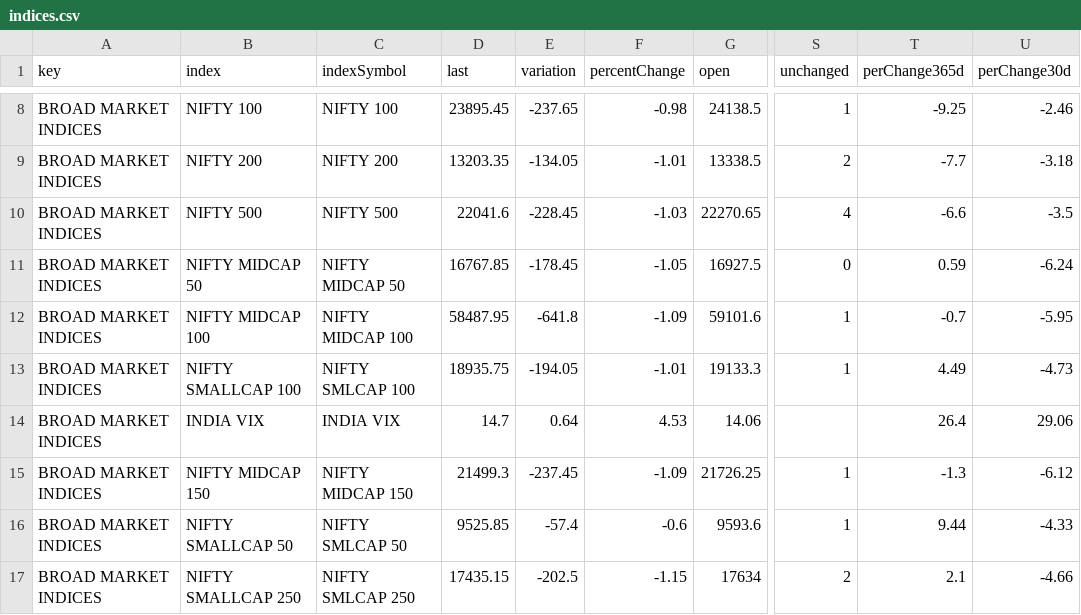
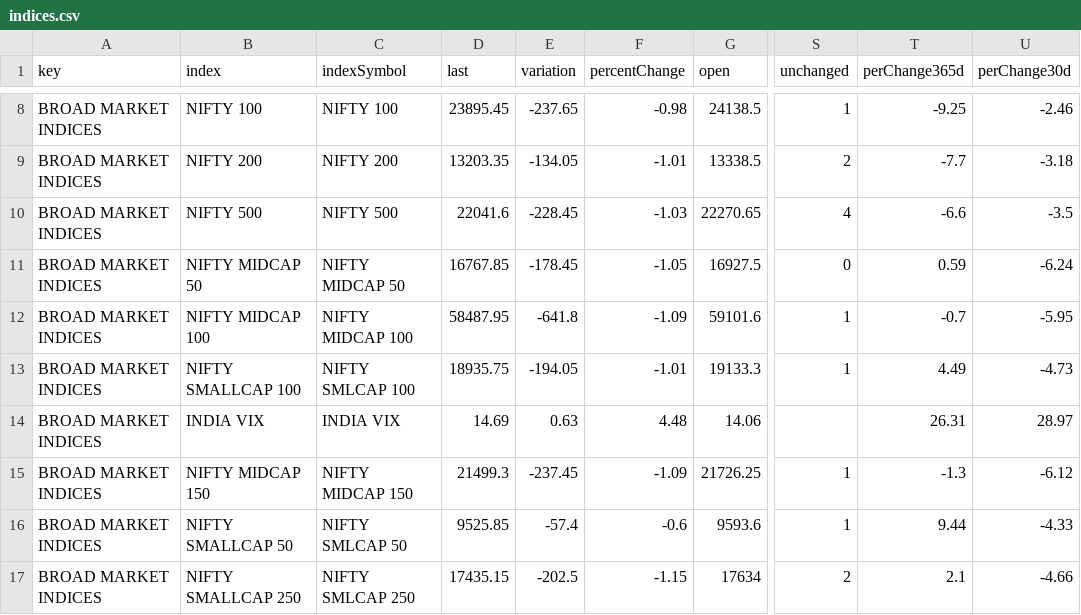
Before and after one commit to irtteja/Equities, a CSV file: indices.csv, drawn as a sheet; only a part is shown, gaps mark what is left out; the diff names each change by its address in the sheet, - before the commit and + after, or states it on an @@ line.

```diff
--- a/indices.csv
+++ b/indices.csv
-D14 (last): 14.7
+D14 (last): 14.69
-E14 (variation): 0.64
+E14 (variation): 0.63
-F14 (percentChange): 4.53
+F14 (percentChange): 4.48
-T14 (perChange365d): 26.4
+T14 (perChange365d): 26.31
-U14 (perChange30d): 29.06
+U14 (perChange30d): 28.97
```
Also changed, not shown: 5 other files.
